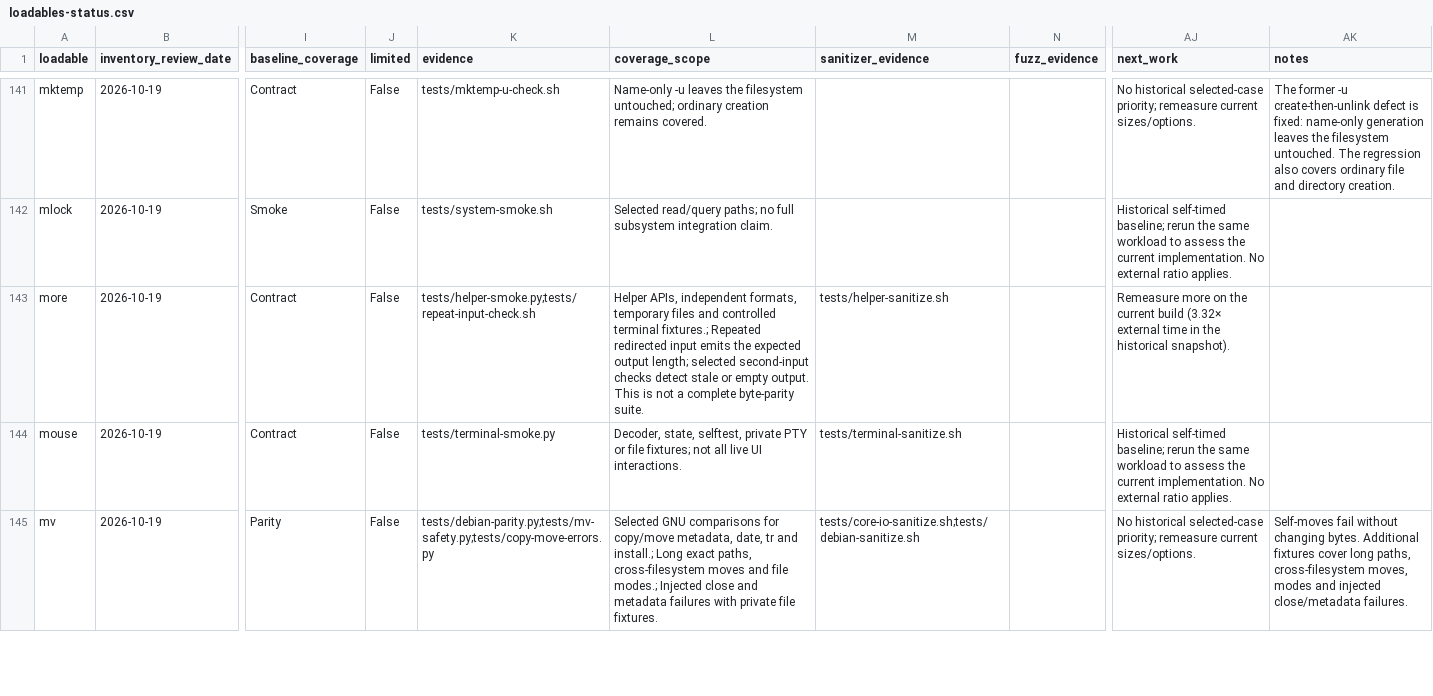
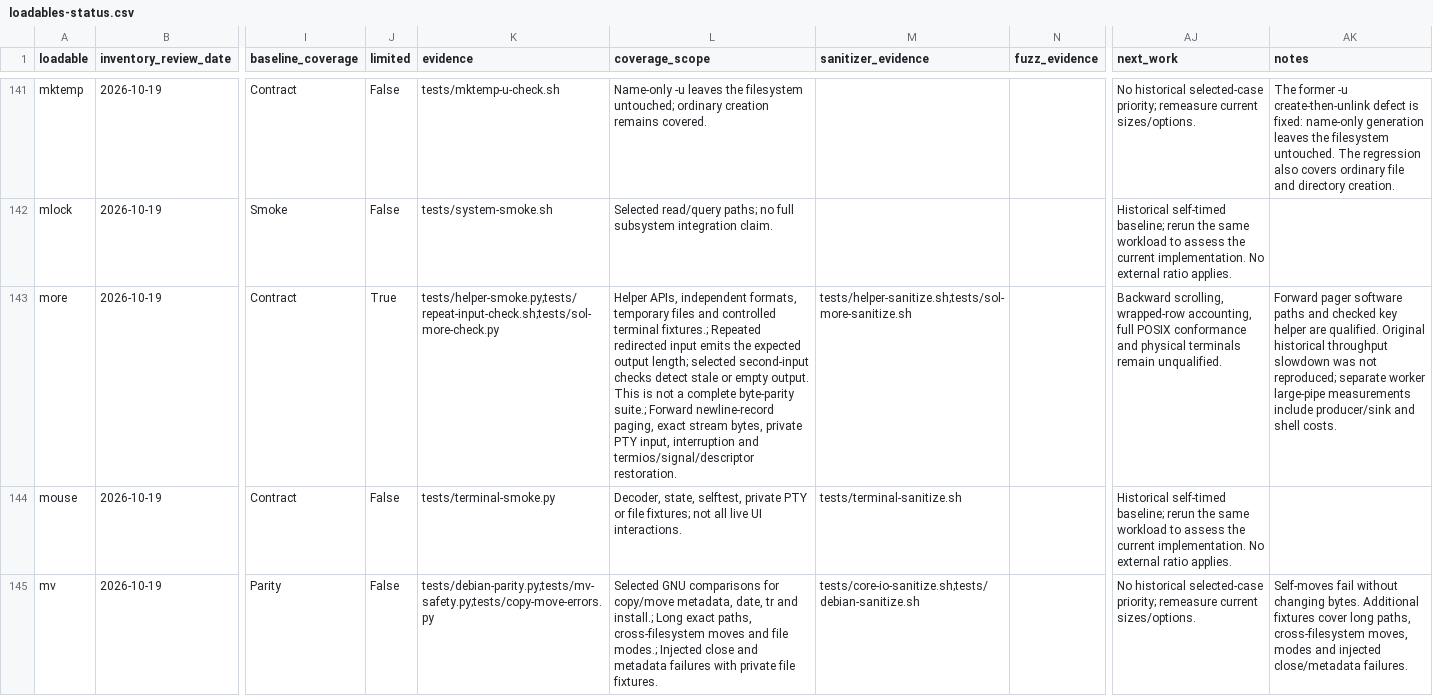
Before and after one commit to itsmygithubacct/bash-os, a CSV file: docs/loadables-status.csv, drawn as a sheet; only a part is shown, gaps mark what is left out; the diff names each change by its address in the sheet, - before the commit and + after, or states it on an @@ line.

Commit message:
Register more reviewed contracts and qualified scope

```diff
--- a/docs/loadables-status.csv
+++ b/docs/loadables-status.csv
-J143 (limited): False
+J143 (limited): True
-K143 (evidence): tests/helper-smoke.py;tests/repeat-input-check.sh
+K143 (evidence): tests/helper-smoke.py;tests/repeat-input-check.sh;tests/sol-more-check.py
-L143 (coverage_scope): …complete byte-parity suite.
+L143 (coverage_scope): …complete byte-parity suite.; Forward newline-record paging, exact stream bytes, private PTY input, interruption and termios/signal/descriptor restoration.
-M143 (sanitizer_evidence): tests/helper-sanitize.sh
+M143 (sanitizer_evidence): tests/helper-sanitize.sh;tests/sol-more-sanitize.sh
-AJ143 (next_work): Remeasure more on the current build (3.32× external time in the historical snapshot).
+AJ143 (next_work): Backward scrolling, wrapped-row accounting, full POSIX conformance and physical terminals remain unqualified.
-AK143 (notes): (empty)
+AK143 (notes): Forward pager software paths and checked key helper are qualified. Original historical throughput slowdown was not reproduced; separate worker large-pipe measurements include producer/sink and shell costs.
```
Also changed, not shown: 3 other files.
